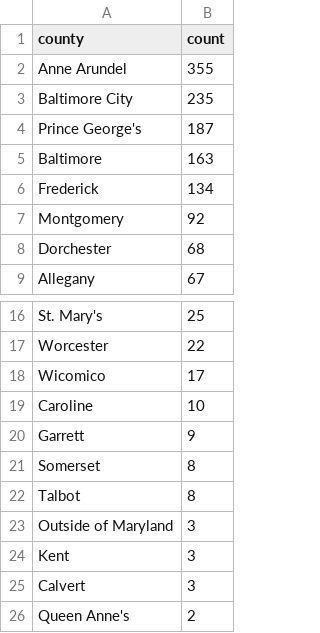
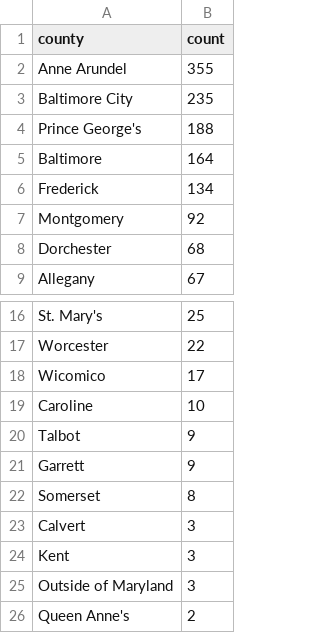
Before and after one commit to david-a-weisz/live-nicar-pipeline, a CSV file: exported_data/county_frequency.csv, drawn as a sheet; only a part is shown, gaps mark what is left out.

```diff
--- a/exported_data/county_frequency.csv
+++ b/exported_data/county_frequency.csv
@@ -3,4 +3,4 @@ Anne Arundel,355
 Baltimore City,235
-Prince George's,187
-Baltimore,163
+Prince George's,188
+Baltimore,164
 Frederick,134
@@ -19,8 +19,8 @@ Wicomico,17
 Caroline,10
+Talbot,9
 Garrett,9
 Somerset,8
-Talbot,8
+Calvert,3
+Kent,3
 Outside of Maryland,3
-Kent,3
-Calvert,3
 Queen Anne's,2
```
Also changed, not shown: exported_data/all_complaints.csv, exported_data/complaint_type_frequency.csv, 1 other file.
